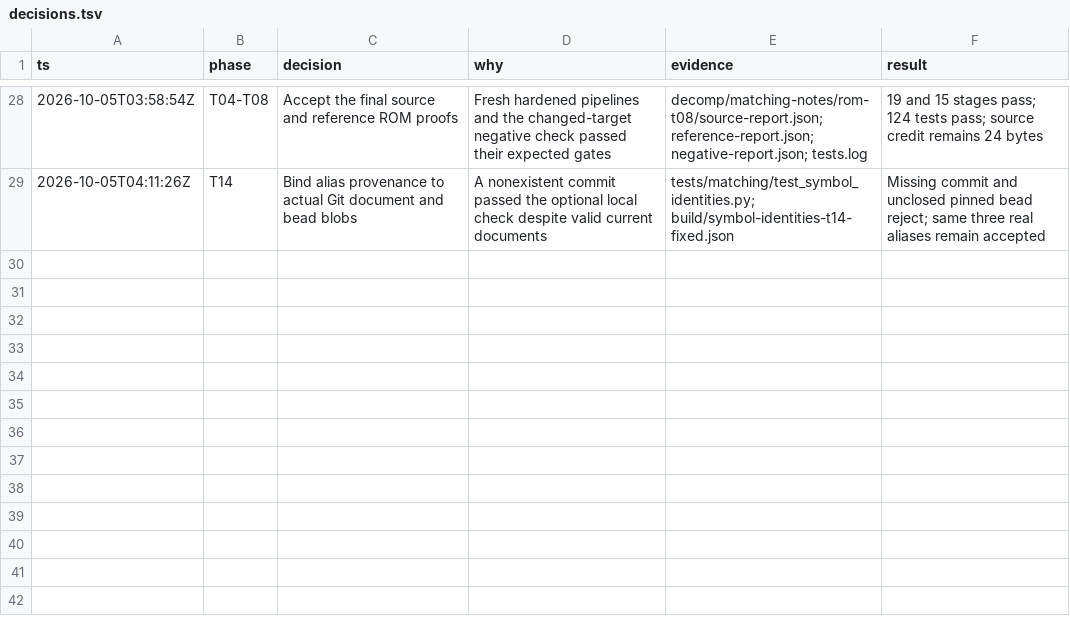
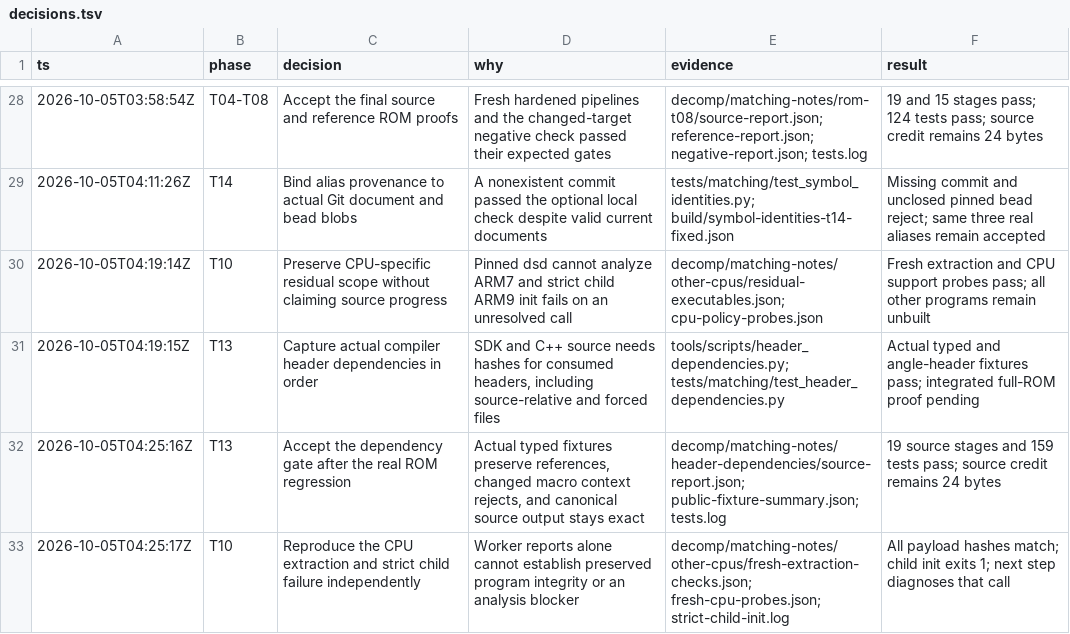
Before and after one commit to piuzera/JUSDecomp, a TSV file: decomp/matching-notes/decisions.tsv, drawn as a sheet; only a part is shown, gaps mark what is left out.

Commit message:
Track A: declared-header dependency gate
Captures ordered Metrowerks header dependencies (-M / -MD -gccdepends) and
rejects forced, response-file and disguised includes before a header-bearing
TU can be promoted. Also records the pinned other-executable scope bootstrap.

```diff
--- a/decomp/matching-notes/decisions.tsv
+++ b/decomp/matching-notes/decisions.tsv
@@ -29 +29,5 @@ ts	phase	decision	why	evidence	result
 2026-10-05T04:11:26Z	T14	Bind alias provenance to actual Git document and bead blobs	A nonexistent commit passed the optional local check despite valid current documents	tests/matching/test_symbol_identities.py; build/symbol-identities-t14-fixed.json	Missing commit and unclosed pinned bead reject; same three real aliases remain accepted
+2026-10-05T04:19:14Z	T10	Preserve CPU-specific residual scope without claiming source progress	Pinned dsd cannot analyze ARM7 and strict child ARM9 init fails on an unresolved call	decomp/matching-notes/other-cpus/residual-executables.json; cpu-policy-probes.json	Fresh extraction and CPU support probes pass; all other programs remain unbuilt
+2026-10-05T04:19:15Z	T13	Capture actual compiler header dependencies in order	SDK and C++ source needs hashes for consumed headers, including source-relative and forced files	tools/scripts/header_dependencies.py; tests/matching/test_header_dependencies.py	Actual typed and angle-header fixtures pass; integrated full-ROM proof pending
+2026-10-05T04:25:16Z	T13	Accept the dependency gate after the real ROM regression	Actual typed fixtures preserve references, changed macro context rejects, and canonical source output stays exact	decomp/matching-notes/header-dependencies/source-report.json; public-fixture-summary.json; tests.log	19 source stages and 159 tests pass; source credit remains 24 bytes
+2026-10-05T04:25:17Z	T10	Reproduce the CPU extraction and strict child failure independently	Worker reports alone cannot establish preserved program integrity or an analysis blocker	decomp/matching-notes/other-cpus/fresh-extraction-checks.json; fresh-cpu-probes.json; strict-child-init.log	All payload hashes match; child init exits 1; next step diagnoses that call
```
Also changed, not shown: 25 other files.
